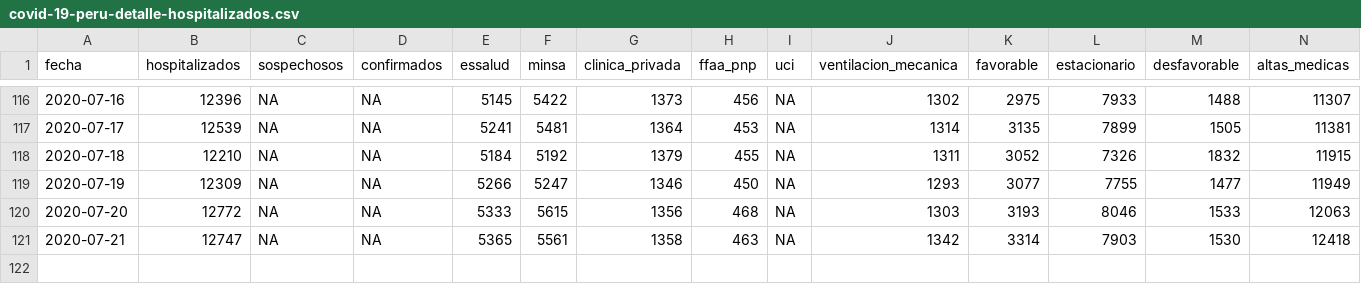
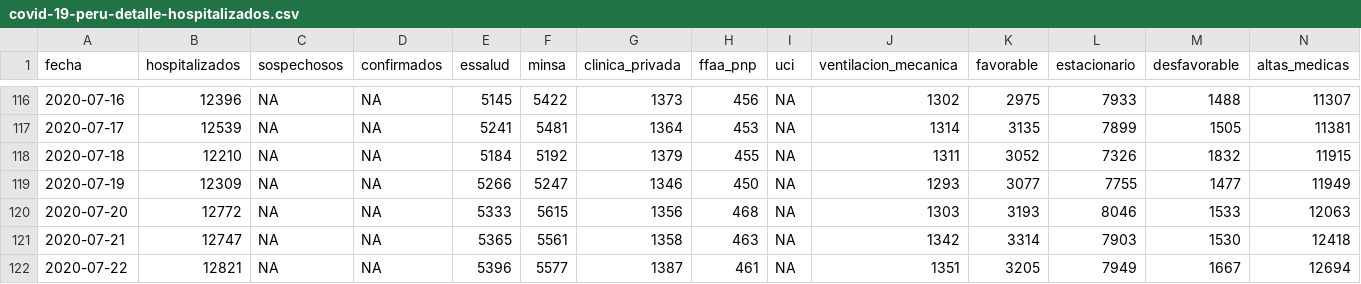
Before and after one commit to jmcastagnetto/covid-19-peru-data, a CSV file: datos/covid-19-peru-detalle-hospitalizados.csv, drawn as a sheet; only a part is shown, gaps mark what is left out; rows hold the shown columns only; the diff names each change by its address in the sheet, - before the commit and + after, or states it on an @@ line.

```diff
--- a/datos/covid-19-peru-detalle-hospitalizados.csv
+++ b/datos/covid-19-peru-detalle-hospitalizados.csv
+row 122: 2020-07-22 | 12821 | NA | NA | 5396 | 5577 | 1387 | 461 | NA | 1351 | 3205 | 7949 | 1667 | 12694
```
Also changed, not shown: datos/covid-19-peru-camas-uci.csv, datos/covid-19-peru-data-augmented.csv, 20 other files.
